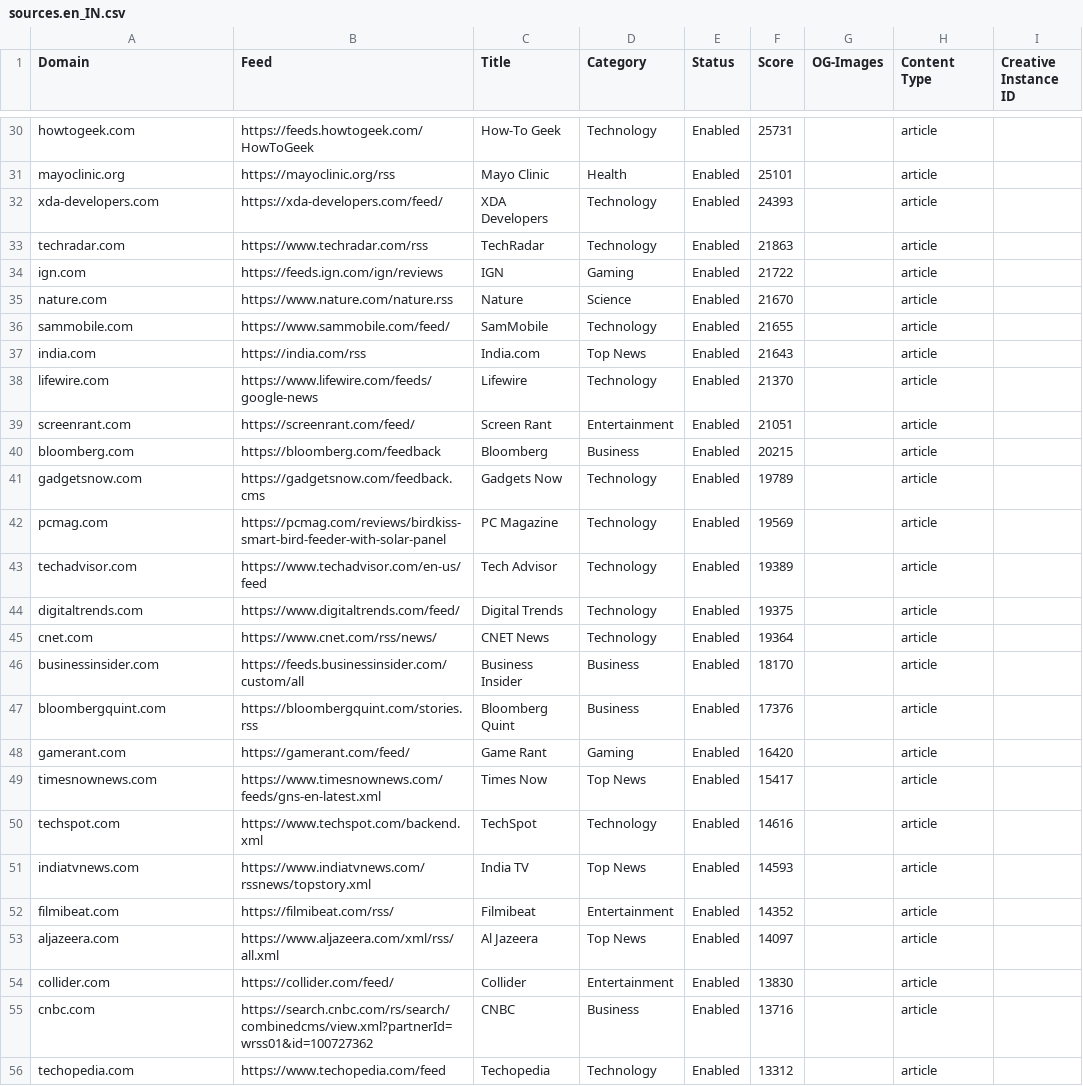
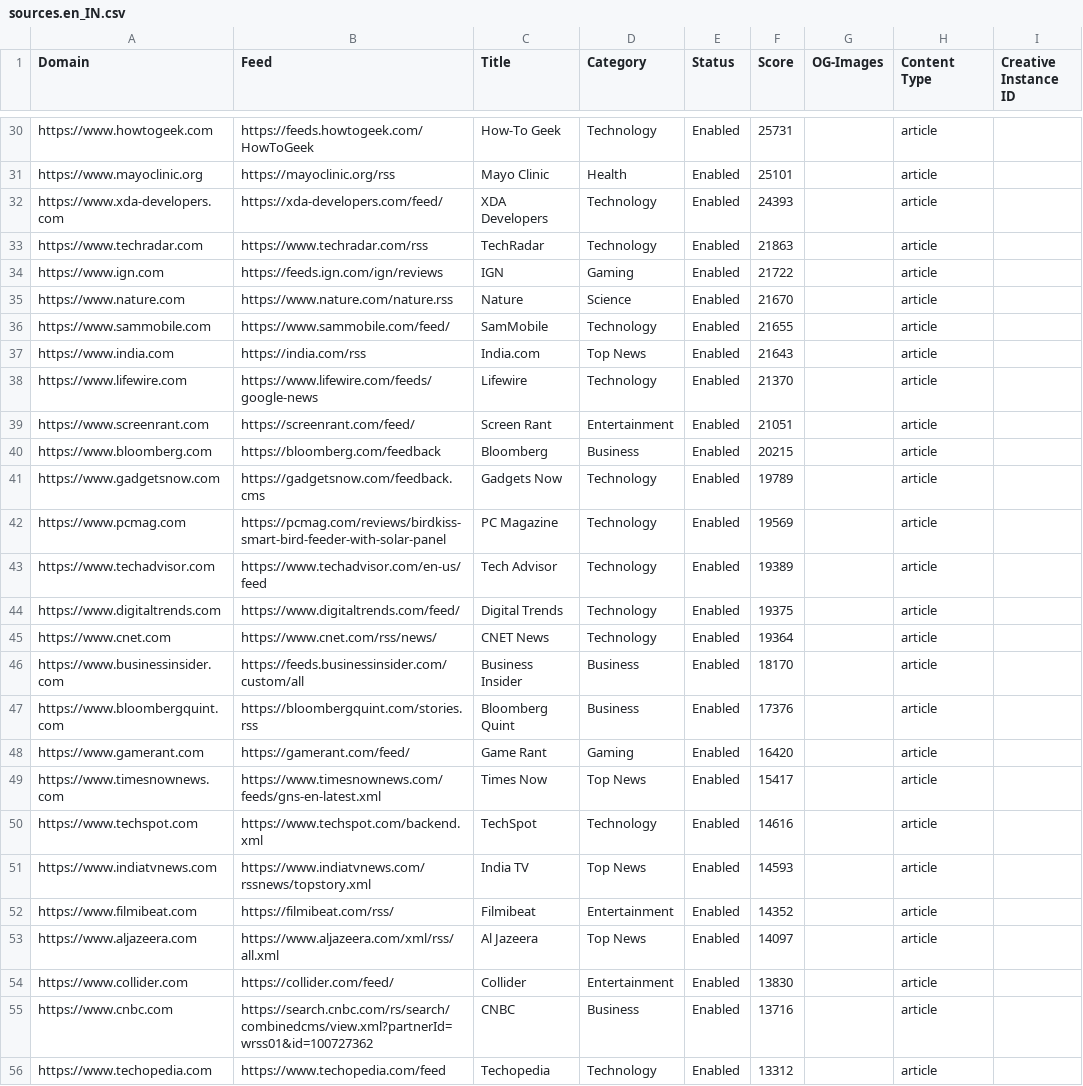
Before and after one commit to brave/news-aggregator, a CSV file: sources/sources.en_IN.csv, drawn as a sheet; only a part is shown, gaps mark what is left out; the diff covers the shown part only; the diff names each change by its address in the sheet, - before the commit and + after, or states it on an @@ line.

Commit message:
Update the Domain URLs

```diff
--- a/sources/sources.en_IN.csv
+++ b/sources/sources.en_IN.csv
-A30 (Domain): howtogeek.com
+A30 (Domain): https://www.howtogeek.com
-A31 (Domain): mayoclinic.org
+A31 (Domain): https://www.mayoclinic.org
-A32 (Domain): xda-developers.com
+A32 (Domain): https://www.xda-developers.com
-A33 (Domain): techradar.com
+A33 (Domain): https://www.techradar.com
-A34 (Domain): ign.com
+A34 (Domain): https://www.ign.com
-A35 (Domain): nature.com
+A35 (Domain): https://www.nature.com
-A36 (Domain): sammobile.com
+A36 (Domain): https://www.sammobile.com
-A37 (Domain): india.com
+A37 (Domain): https://www.india.com
-A38 (Domain): lifewire.com
+A38 (Domain): https://www.lifewire.com
-A39 (Domain): screenrant.com
+A39 (Domain): https://www.screenrant.com
-A40 (Domain): bloomberg.com
+A40 (Domain): https://www.bloomberg.com
-A41 (Domain): gadgetsnow.com
+A41 (Domain): https://www.gadgetsnow.com
-A42 (Domain): pcmag.com
+A42 (Domain): https://www.pcmag.com
-A43 (Domain): techadvisor.com
+A43 (Domain): https://www.techadvisor.com
-A44 (Domain): digitaltrends.com
+A44 (Domain): https://www.digitaltrends.com
-A45 (Domain): cnet.com
+A45 (Domain): https://www.cnet.com
-A46 (Domain): businessinsider.com
+A46 (Domain): https://www.businessinsider.com
-A47 (Domain): bloombergquint.com
+A47 (Domain): https://www.bloombergquint.com
-A48 (Domain): gamerant.com
+A48 (Domain): https://www.gamerant.com
-A49 (Domain): timesnownews.com
+A49 (Domain): https://www.timesnownews.com
-A50 (Domain): techspot.com
+A50 (Domain): https://www.techspot.com
-A51 (Domain): indiatvnews.com
+A51 (Domain): https://www.indiatvnews.com
-A52 (Domain): filmibeat.com
+A52 (Domain): https://www.filmibeat.com
-A53 (Domain): aljazeera.com
+A53 (Domain): https://www.aljazeera.com
-A54 (Domain): collider.com
+A54 (Domain): https://www.collider.com
-A55 (Domain): cnbc.com
+A55 (Domain): https://www.cnbc.com
-A56 (Domain): techopedia.com
+A56 (Domain): https://www.techopedia.com
```
Also changed, not shown: 113 edited cells elsewhere in this file.
